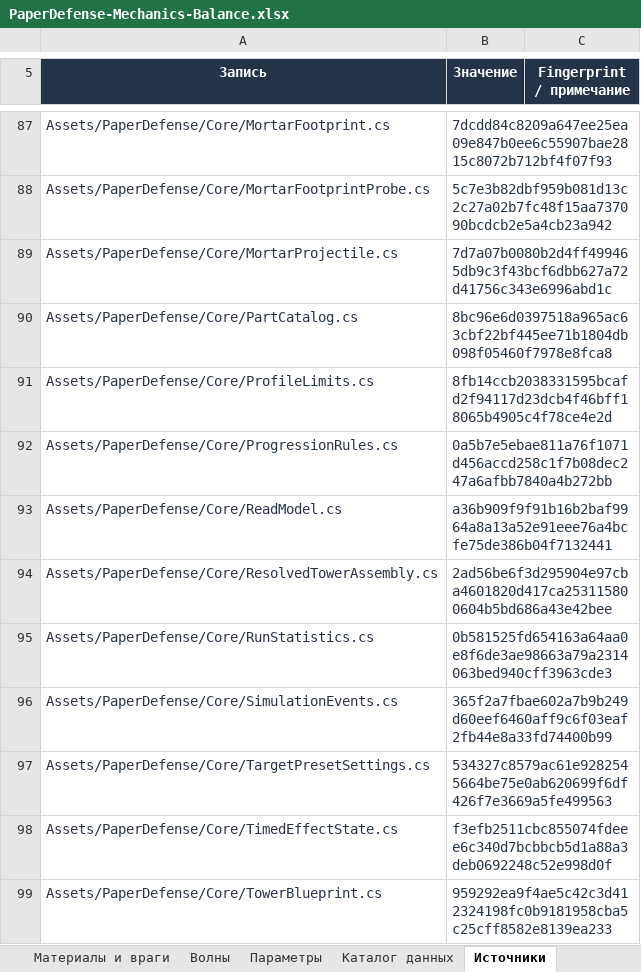
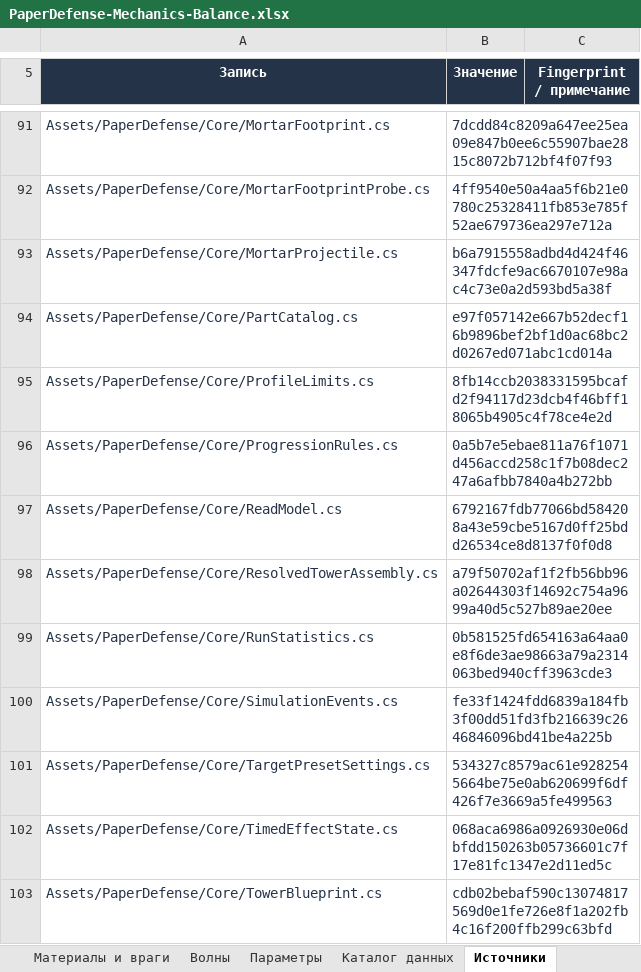
Before and after one commit to greedval-us/paper, an Excel workbook: docs/balance/PaperDefense-Mechanics-Balance.xlsx, sheet Источники, drawn as a sheet; only a part is shown, gaps mark what is left out; values as stored, in another font and other column widths than the file's, no borders; table styles not drawn; addresses are those after the commit; the diff covers the shown part only; the diff names each change by its address in the sheet, - before the commit and + after, or states it on an @@ line.

```diff
--- a/docs/balance/PaperDefense-Mechanics-Balance.xlsx (sheet Источники)
+++ b/docs/balance/PaperDefense-Mechanics-Balance.xlsx (sheet Источники)
-B92 (Значение): 5c7e3b82dbf959b081d13c2c27a02b7fc48f15aa737090bcdcb2e5a4cb23a942
+B92 (Значение): 4ff9540e50a4aa5f6b21e0780c25328411fb853e785f52ae679736ea297e712a
-B93 (Значение): 7d7a07b0080b2d4ff499465db9c3f43bcf6dbb627a72d41756c343e6996abd1c
+B93 (Значение): b6a7915558adbd4d424f46347fdcfe9ac6670107e98ac4c73e0a2d593bd5a38f
-B94 (Значение): 8bc96e6d0397518a965ac63cbf22bf445ee71b1804db098f05460f7978e8fca8
+B94 (Значение): e97f057142e667b52decf16b9896bef2bf1d0ac68bc2d0267ed071abc1cd014a
-B97 (Значение): a36b909f9f91b16b2baf9964a8a13a52e91eee76a4bcfe75de386b04f7132441
+B97 (Значение): 6792167fdb77066bd584208a43e59cbe5167d0ff25bdd26534ce8d8137f0f0d8
-B98 (Значение): 2ad56be6f3d295904e97cba4601820d417ca253115800604b5bd686a43e42bee
+B98 (Значение): a79f50702af1f2fb56bb96a02644303f14692c754a9699a40d5c527b89ae20ee
-B100 (Значение): 365f2a7fbae602a7b9b249d60eef6460aff9c6f03eaf2fb44e8a33fd74400b99
+B100 (Значение): fe33f1424fdd6839a184fb3f00dd51fd3fb216639c2646846096bd41be4a225b
-B102 (Значение): f3efb2511cbc855074fdeee6c340d7bcbbcb5d1a88a3deb0692248c52e998d0f
+B102 (Значение): 068aca6986a0926930e06dbfdd150263b05736601c7f17e81fc1347e2d11ed5c
-B103 (Значение): 959292ea9f4ae5c42c3d412324198fc0b9181958cba5c25cff8582e8139ea233
+B103 (Значение): cdb02bebaf590c13074817569d0e1fe726e8f1a202fb4c16f200ffb299c63bfd
```
Also changed, not shown: 7 added rows and 53 edited cells elsewhere in this sheet, sheet Каталог данных, sheet Детали, sheet Оружие, sheet Параметры, 48 other files.
